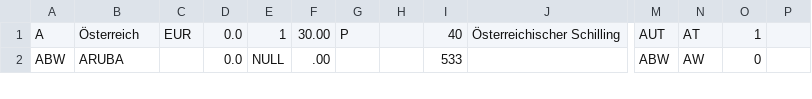
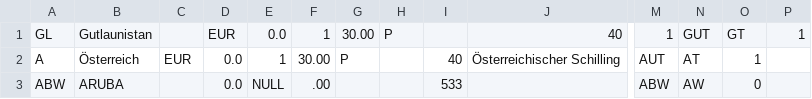
Before and after one commit to deecke/githubrepo1, a CSV file: files/wechselkurse_26052011.CSV, drawn as a sheet; only a part is shown, gaps mark what is left out; rows hold the shown columns only; the diff names each change by its address in the sheet, - before the commit and + after, or states it on an @@ line.

Commit message:
Gutlaunistan

```diff
--- a/files/wechselkurse_26052011.CSV
+++ b/files/wechselkurse_26052011.CSV
+row 1: GL | Gutlaunistan |  | EUR | 0.0 | 1 | 30.00 | P |  | 40 | 1 | GUT | GT | 1
```
